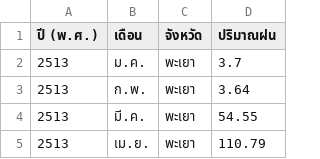
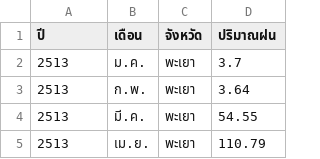
Before and after one commit to kattapis64/data, a CSV file: Payao.csv, drawn as a sheet; only a part is shown.

Commit message:
Update Payao.csv

```diff
--- a/Payao.csv
+++ b/Payao.csv
@@ -1,2 +1,2 @@
-ปี (พ.ศ.),เดือน,จังหวัด,ปริมาณฝน
+ปี,เดือน,จังหวัด,ปริมาณฝน
 2513,ม.ค.,พะเยา,3.7
```
